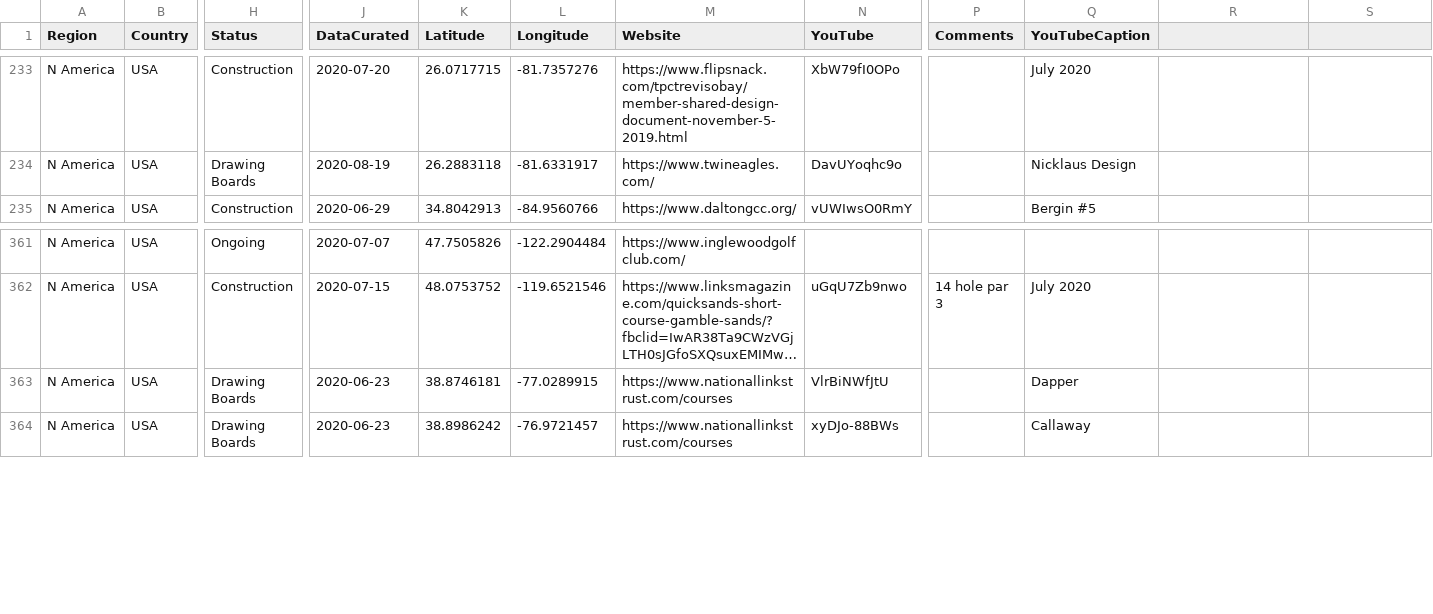
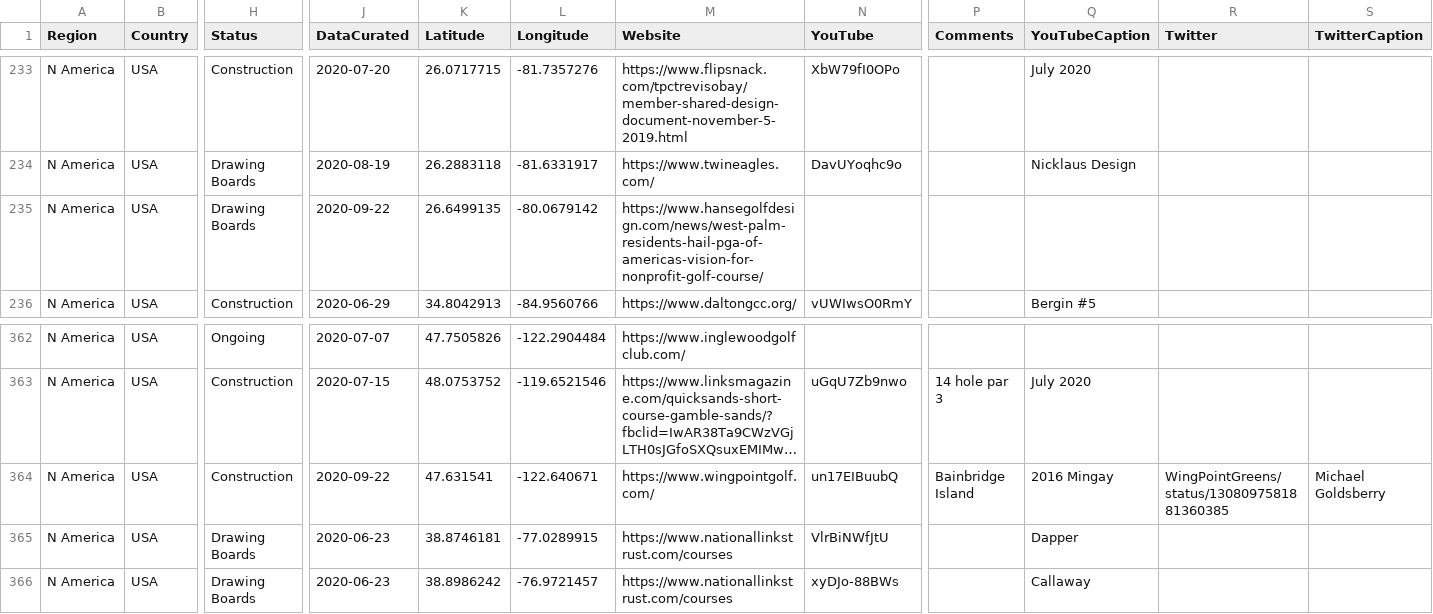
Before and after one commit to thomasvbrown/fescue.github.io, a CSV file: _data/allGolf.csv, drawn as a sheet; only a part is shown, gaps mark what is left out; long unchanged cells end in …; rows hold the shown columns only; the diff names each change by its address in the sheet, - before the commit and + after, or states it on an @@ line.

Commit message:
Update allGolf.csv

```diff
--- a/_data/allGolf.csv
+++ b/_data/allGolf.csv
-R1: (empty)
+R1: Twitter
-S1: (empty)
+S1: TwitterCaption
+row 235: N America | USA | Drawing Boards | 2020-09-22 | 26.6499135 | -80.0679142 | https://www.hansegolfdesign.com/news/west-palm-residents-hail-pga-of-americas-vision-for-nonprofit-golf-course/
+row 364: N America | USA | Construction | 2020-09-22 | 47.631541 | -122.640671 | https://www.wingpointgolf.com/ | un17EIBuubQ | Bainbridge Island | 2016 Mingay | WingPointGreens/status/1308097581881360385 | Michael Goldsberry
```
